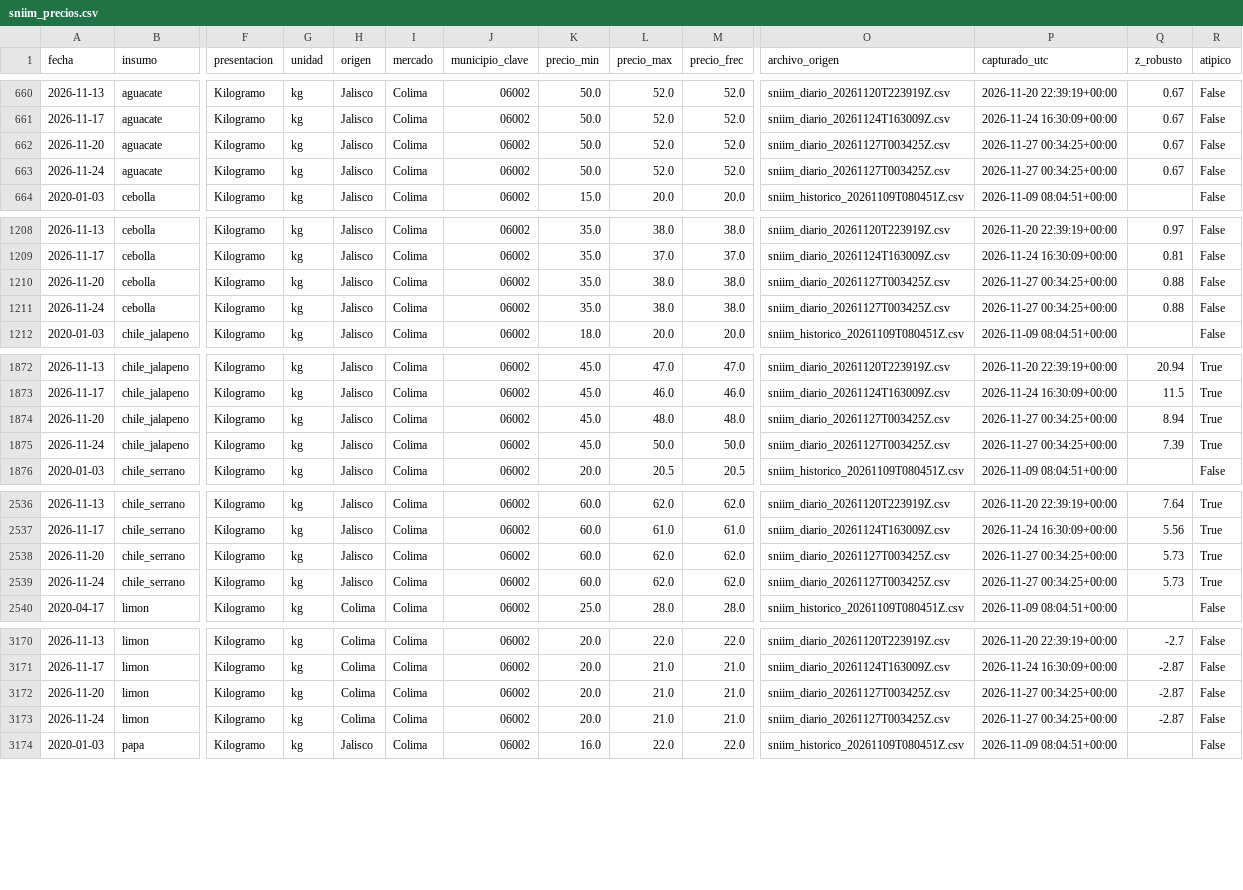
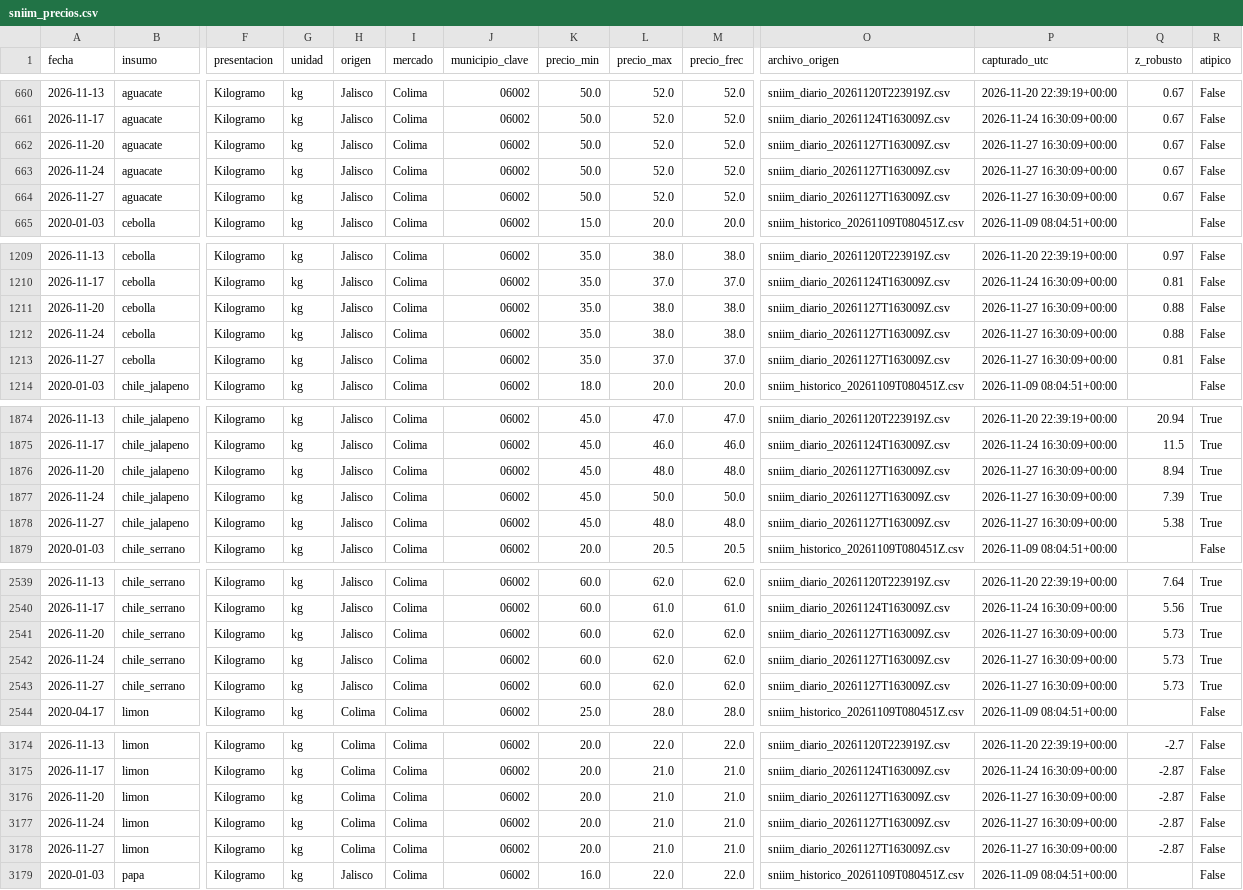
Before and after one commit to carolivettte/tdl-antojo-colima, a CSV file: data/plata/sniim_precios.csv, drawn as a sheet; only a part is shown, gaps mark what is left out; addresses are those after the commit; rows hold the shown columns only; the diff covers the shown part only; the diff names each change by its address in the sheet, - before the commit and + after, or states it on an @@ line.

Commit message:
captura: diaria 2026-11-27T16:30Z

```diff
--- a/data/plata/sniim_precios.csv
+++ b/data/plata/sniim_precios.csv
-O662:O663 (archivo_origen): sniim_diario_20261127T003425Z.csv
+O662:O663 (archivo_origen): sniim_diario_20261127T163009Z.csv
-P662:P663 (capturado_utc): 2026-11-27 00:34:25+00:00
+P662:P663 (capturado_utc): 2026-11-27 16:30:09+00:00
+row 664: 2026-11-27 | aguacate | Kilogramo | kg | Jalisco | Colima | 06002 | 50.0 | 52.0 | 52.0 | sniim_diario_20261127T163009Z.csv | 2026-11-27 16:30:09+00:00 | 0.67 | False
-O1211:O1212 (archivo_origen): sniim_diario_20261127T003425Z.csv
+O1211:O1212 (archivo_origen): sniim_diario_20261127T163009Z.csv
-P1211:P1212 (capturado_utc): 2026-11-27 00:34:25+00:00
+P1211:P1212 (capturado_utc): 2026-11-27 16:30:09+00:00
+row 1213: 2026-11-27 | cebolla | Kilogramo | kg | Jalisco | Colima | 06002 | 35.0 | 37.0 | 37.0 | sniim_diario_20261127T163009Z.csv | 2026-11-27 16:30:09+00:00 | 0.81 | False
-O1876:O1877 (archivo_origen): sniim_diario_20261127T003425Z.csv
+O1876:O1877 (archivo_origen): sniim_diario_20261127T163009Z.csv
-P1876:P1877 (capturado_utc): 2026-11-27 00:34:25+00:00
+P1876:P1877 (capturado_utc): 2026-11-27 16:30:09+00:00
+row 1878: 2026-11-27 | chile_jalapeno | Kilogramo | kg | Jalisco | Colima | 06002 | 45.0 | 48.0 | 48.0 | sniim_diario_20261127T163009Z.csv | 2026-11-27 16:30:09+00:00 | 5.38 | True
-O2541:O2542 (archivo_origen): sniim_diario_20261127T003425Z.csv
+O2541:O2542 (archivo_origen): sniim_diario_20261127T163009Z.csv
-P2541:P2542 (capturado_utc): 2026-11-27 00:34:25+00:00
+P2541:P2542 (capturado_utc): 2026-11-27 16:30:09+00:00
+row 2543: 2026-11-27 | chile_serrano | Kilogramo | kg | Jalisco | Colima | 06002 | 60.0 | 62.0 | 62.0 | sniim_diario_20261127T163009Z.csv | 2026-11-27 16:30:09+00:00 | 5.73 | True
-O3176:O3177 (archivo_origen): sniim_diario_20261127T003425Z.csv
+O3176:O3177 (archivo_origen): sniim_diario_20261127T163009Z.csv
-P3176:P3177 (capturado_utc): 2026-11-27 00:34:25+00:00
+P3176:P3177 (capturado_utc): 2026-11-27 16:30:09+00:00
+row 3178: 2026-11-27 | limon | Kilogramo | kg | Colima | Colima | 06002 | 20.0 | 21.0 | 21.0 | sniim_diario_20261127T163009Z.csv | 2026-11-27 16:30:09+00:00 | -2.87 | False
```
Also changed, not shown: 3 added rows and 12 edited cells elsewhere in this file, data/bitacora/ejecuciones.csv, data/bitacora/puerta_calidad.csv, 16 other files.
